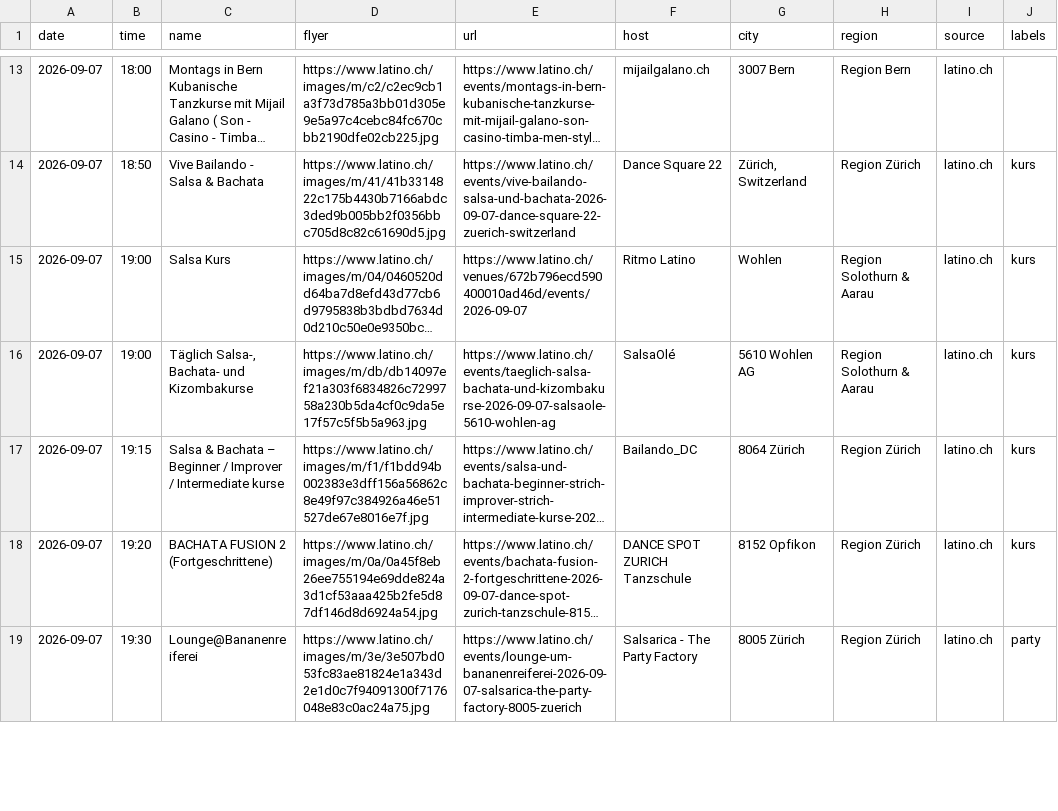
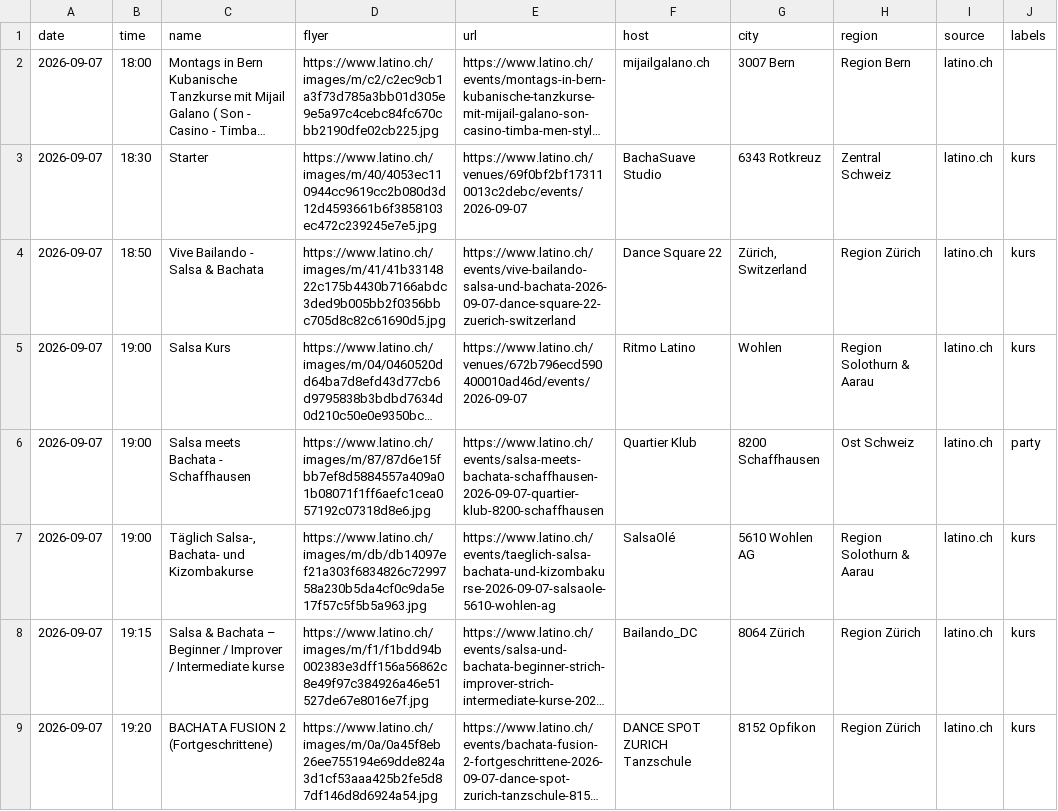
Before and after one commit to aendu/latin-events-be, a CSV file: data/events_latino_ch.csv, drawn as a sheet; only a part is shown, gaps mark what is left out; the shorter side is filled out with more unchanged rows; long unchanged cells end in …; the diff covers the shown part only; the diff names each change by its address in the sheet, - before the commit and + after, or states it on an @@ line.

```diff
--- a/data/events_latino_ch.csv
+++ b/data/events_latino_ch.csv
+row 3: 2026-09-07 | 18:30 | Starter | https://www.latino.ch/images/m/40/4053ec110944cc9619cc2b080d3d12d4593661b6f3858103ec472c239245e7e5.jpg | https://www.latino.ch/venues/69f0bf2bf173110013c2debc/events/2026-09-07 | BachaSuave Studio | 6343 Rotkreuz | Zentral Schweiz | latino.ch | kurs
+row 6: 2026-09-07 | 19:00 | Salsa meets Bachata - Schaffhausen | https://www.latino.ch/images/m/87/87d6e15fbb7ef8d5884557a409a01b08071f1ff6aefc1cea057192c07318d8e6.jpg | https://www.latino.ch/events/salsa-meets-bachata-schaffhausen-2026-09-07-quartier-klub-8200-schaffhausen | Quartier Klub | 8200 Schaffhausen | Ost Schweiz | latino.ch | party
```
Also changed, not shown: 5 added rows and 11 removed rows elsewhere in this file.
